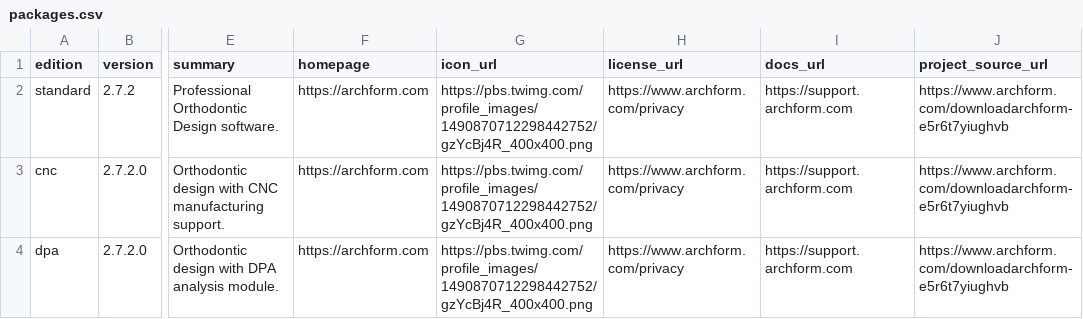
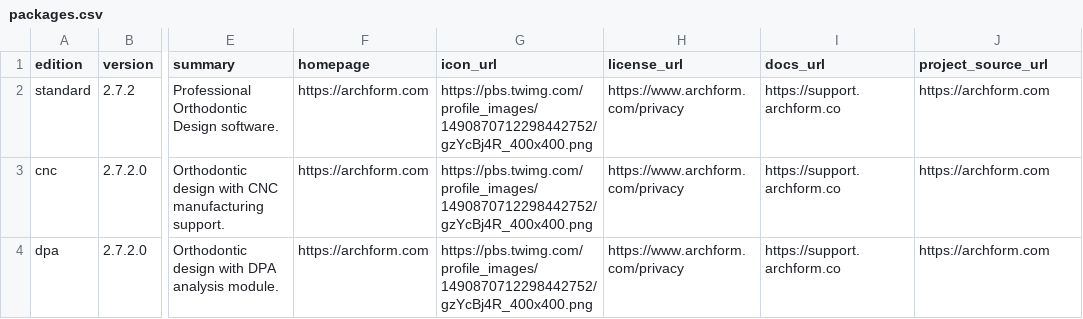
Before and after one commit to af-community-maintainer/homebrew-af, a CSV file: packages.csv, drawn as a sheet; only a part is shown, gaps mark what is left out; the diff names each change by its address in the sheet, - before the commit and + after, or states it on an @@ line.

Commit message:
fix: point choco packageSourceUrl at chocolatey-af; drop dead winget-update path; clean URLs
- packageSourceUrl -> af-community-maintainer/chocolatey-af (single choco source of truth)
- remove submit_winget/wingetcreate (fails for unmerged packages; onboarding is winget_onboard.py)
- docs_url -> support.archform.co; project_source_url -> archform.com

```diff
--- a/packages.csv
+++ b/packages.csv
-I2:I4 (docs_url): https://support.archform.com
+I2:I4 (docs_url): https://support.archform.co
-J2:J4 (project_source_url): https://www.archform.com/downloadarchform-e5r6t7yiughvb
+J2:J4 (project_source_url): https://archform.com
```
Also changed, not shown: 1 other file.
